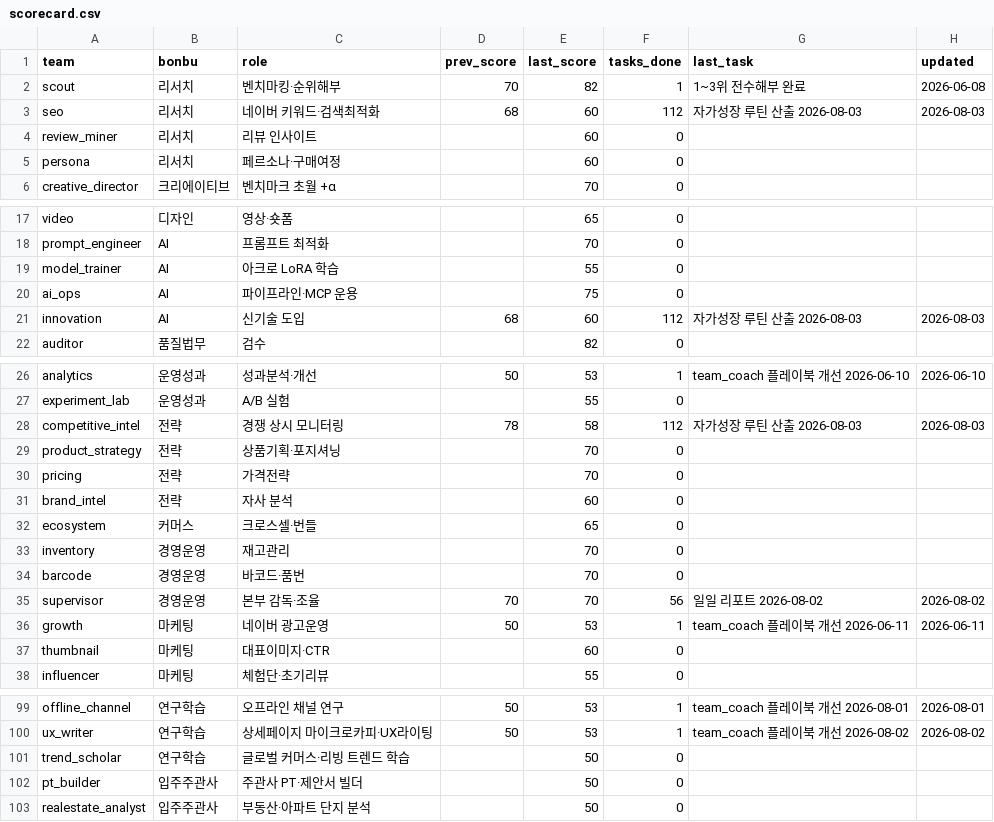
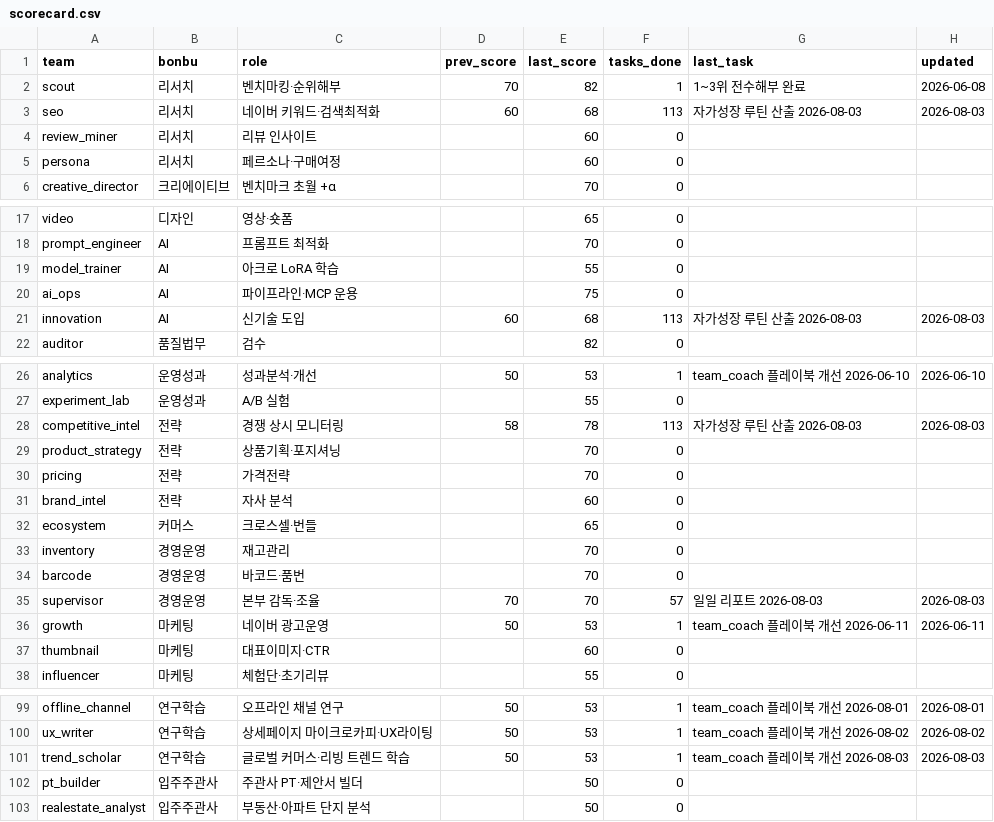
Before and after one commit to kojinsik112-byte/edge-company, a CSV file: business-ops/performance/scorecard.csv, drawn as a sheet; only a part is shown, gaps mark what is left out; the diff covers the shown part only.

```diff
--- a/business-ops/performance/scorecard.csv
+++ b/business-ops/performance/scorecard.csv
@@ -2,3 +2,3 @@ team,bonbu,role,prev_score,last_score,tasks_done,last_task,updated
 scout,리서치,벤치마킹·순위해부,70,82,1,1~3위 전수해부 완료,2026-06-08
-seo,리서치,네이버 키워드·검색최적화,68,60,112,자가성장 루틴 산출 2026-08-03,2026-08-03
+seo,리서치,네이버 키워드·검색최적화,60,68,113,자가성장 루틴 산출 2026-08-03,2026-08-03
 review_miner,리서치,리뷰 인사이트,,60,0,,
@@ -20,3 +20,3 @@ model_trainer,AI,아크로 LoRA 학습,,55,0,,
 ai_ops,AI,파이프라인·MCP 운용,,75,0,,
-innovation,AI,신기술 도입,68,60,112,자가성장 루틴 산출 2026-08-03,2026-08-03
+innovation,AI,신기술 도입,60,68,113,자가성장 루틴 산출 2026-08-03,2026-08-03
 auditor,품질법무,검수,,82,0,,
@@ -27,3 +27,3 @@ analytics,운영성과,성과분석·개선,50,53,1,team_coach 플레이북 개
 experiment_lab,운영성과,A/B 실험,,55,0,,
-competitive_intel,전략,경쟁 상시 모니터링,78,58,112,자가성장 루틴 산출 2026-08-03,2026-08-03
+competitive_intel,전략,경쟁 상시 모니터링,58,78,113,자가성장 루틴 산출 2026-08-03,2026-08-03
 product_strategy,전략,상품기획·포지셔닝,,70,0,,
@@ -34,3 +34,3 @@ inventory,경영운영,재고관리,,70,0,,
 barcode,경영운영,바코드·품번,,70,0,,
-supervisor,경영운영,본부 감독·조율,70,70,56,일일 리포트 2026-08-02,2026-08-02
+supervisor,경영운영,본부 감독·조율,70,70,57,일일 리포트 2026-08-03,2026-08-03
 growth,마케팅,네이버 광고운영,50,53,1,team_coach 플레이북 개선 2026-06-11,2026-06-11
@@ -100,3 +100,3 @@ offline_channel,연구학습,오프라인 채널 연구,50,53,1,team_coach 플
 ux_writer,연구학습,상세페이지 마이크로카피·UX라이팅,50,53,1,team_coach 플레이북 개선 2026-08-02,2026-08-02
-trend_scholar,연구학습,글로벌 커머스·리빙 트렌드 학습,,50,0,,
+trend_scholar,연구학습,글로벌 커머스·리빙 트렌드 학습,50,53,1,team_coach 플레이북 개선 2026-08-03,2026-08-03
 pt_builder,입주주관사,주관사 PT·제안서 빌더,,50,0,,
```
Also changed, not shown: 3 edited cells elsewhere in this file, 4 other files.
